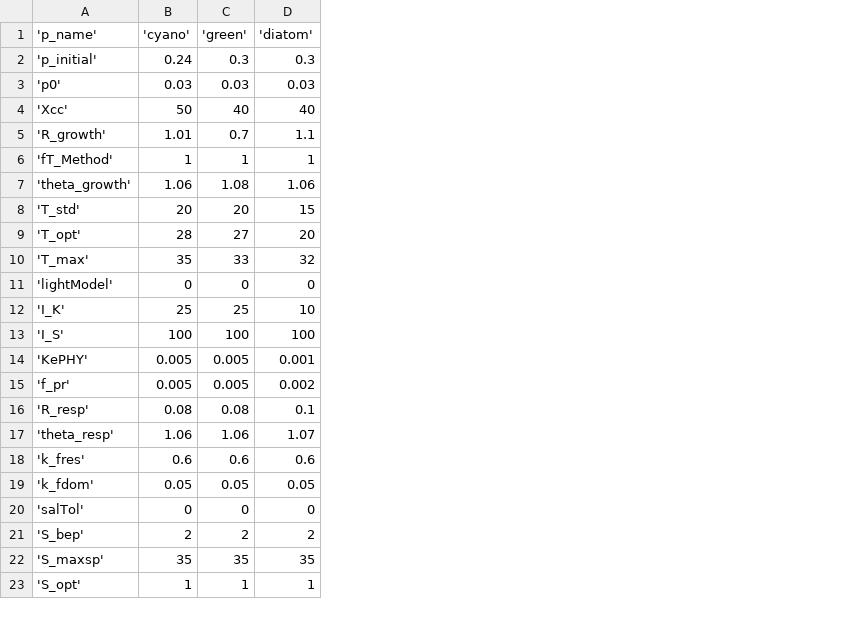
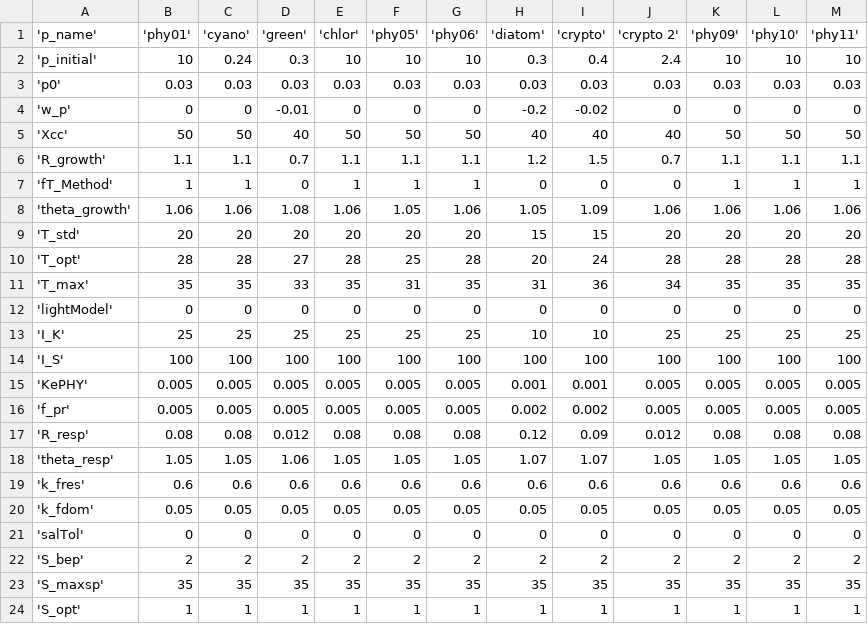
Before and after one commit to limnotrack/AEME, a CSV file: reference/aeme/LID45819_wainamu/glm_aed/aed/aed_phyto_pars.csv, drawn as a sheet; only a part is shown; addresses are those after the commit; the diff covers the shown part only; the diff names each change by its address in the sheet, - before the commit and + after, or states it on an @@ line.

```diff
--- a/reference/aeme/LID45819_wainamu/glm_aed/aed/aed_phyto_pars.csv
+++ b/reference/aeme/LID45819_wainamu/glm_aed/aed/aed_phyto_pars.csv
+column B ('phy01'), rows 2-3: 10 | 0.03; rows 5-24: 50 | 1.1 | 1 | 1.06 | 20 | 28 | 35 | 0 | 25 | 100 | 0.005 | 0.005 | 0.08 | 1.05 | 0.6 | 0.05 | 0 | 2 | 35 | 1
+column E ('chlor'), rows 2-3: 10 | 0.03; rows 5-24: 50 | 1.1 | 1 | 1.06 | 20 | 28 | 35 | 0 | 25 | 100 | 0.005 | 0.005 | 0.08 | 1.05 | 0.6 | 0.05 | 0 | 2 | 35 | 1
+column F ('phy05'), rows 2-3: 10 | 0.03; rows 5-24: 50 | 1.1 | 1 | 1.05 | 20 | 25 | 31 | 0 | 25 | 100 | 0.005 | 0.005 | 0.08 | 1.05 | 0.6 | 0.05 | 0 | 2 | 35 | 1
+column G ('phy06'), rows 2-3: 10 | 0.03; rows 5-24: 50 | 1.1 | 1 | 1.06 | 20 | 28 | 35 | 0 | 25 | 100 | 0.005 | 0.005 | 0.08 | 1.05 | 0.6 | 0.05 | 0 | 2 | 35 | 1
+column I ('crypto'), rows 2-3: 0.4 | 0.03; rows 5-24: 40 | 1.5 | 0 | 1.09 | 15 | 24 | 36 | 0 | 10 | 100 | 0.001 | 0.002 | 0.09 | 1.07 | 0.6 | 0.05 | 0 | 2 | 35 | 1
+column J ('crypto 2'), rows 2-3: 2.4 | 0.03; rows 5-24: 40 | 0.7 | 0 | 1.06 | 20 | 28 | 34 | 0 | 25 | 100 | 0.005 | 0.005 | 0.012 | 1.05 | 0.6 | 0.05 | 0 | 2 | 35 | 1
+column K ('phy09'), rows 2-3: 10 | 0.03; rows 5-24: 50 | 1.1 | 1 | 1.06 | 20 | 28 | 35 | 0 | 25 | 100 | 0.005 | 0.005 | 0.08 | 1.05 | 0.6 | 0.05 | 0 | 2 | 35 | 1
+column L ('phy10'), rows 2-3: 10 | 0.03; rows 5-24: 50 | 1.1 | 1 | 1.06 | 20 | 28 | 35 | 0 | 25 | 100 | 0.005 | 0.005 | 0.08 | 1.05 | 0.6 | 0.05 | 0 | 2 | 35 | 1
+column M ('phy11'), rows 2-3: 10 | 0.03; rows 5-24: 50 | 1.1 | 1 | 1.06 | 20 | 28 | 35 | 0 | 25 | 100 | 0.005 | 0.005 | 0.08 | 1.05 | 0.6 | 0.05 | 0 | 2 | 35 | 1
+row 4: 'w_p' | 0 | 0 | -0.01 | 0 | 0 | 0 | -0.2 | -0.02 | 0 | 0 | 0 | 0
-C6 ('cyano'): 1.01
+C6 ('cyano'): 1.1
-H6 ('diatom'): 1.1
+H6 ('diatom'): 1.2
-D7 ('green'): 1
+D7 ('green'): 0
-H7 ('diatom'): 1
+H7 ('diatom'): 0
-H8 ('diatom'): 1.06
+H8 ('diatom'): 1.05
-H11 ('diatom'): 32
+H11 ('diatom'): 31
-D17 ('green'): 0.08
+D17 ('green'): 0.012
-H17 ('diatom'): 0.1
+H17 ('diatom'): 0.12
-C18 ('cyano'): 1.06
+C18 ('cyano'): 1.05
```
Also changed, not shown: 6 removed rows and 12 edited cells elsewhere in this file, reference/test_write/45819_wainamu/glm_aed/aed/aed_phyto_pars.csv, 40 other files.
